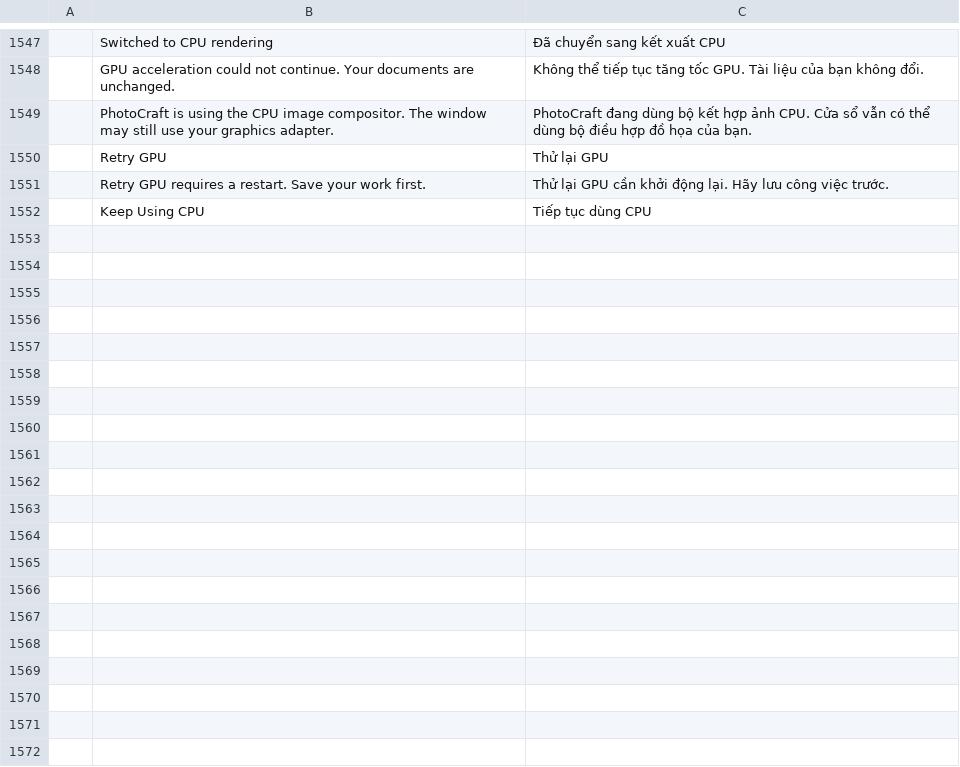
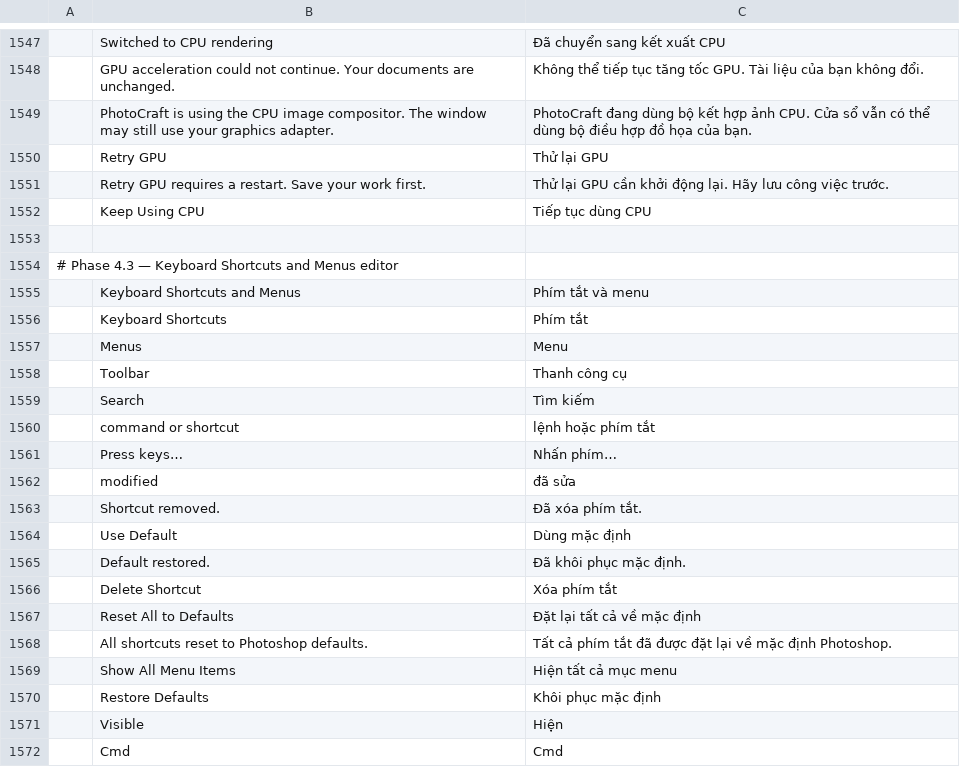
Before and after one commit to duydev/photocraft, a TSV file: crates/ui-egui/src/i18n/vi.tsv, drawn as a sheet; only a part is shown, gaps mark what is left out; the diff covers the shown part only; the diff names each change by its address in the sheet, - before the commit and + after, or states it on an @@ line.

```diff
--- a/crates/ui-egui/src/i18n/vi.tsv
+++ b/crates/ui-egui/src/i18n/vi.tsv
+row 1553: (empty)
+row 1554: # Phase 4.3 — Keyboard Shortcuts and Menus editor
+row 1555:  | Keyboard Shortcuts and Menus | Phím tắt và menu
+row 1556:  | Keyboard Shortcuts | Phím tắt
+row 1557:  | Menus | Menu
+row 1558:  | Toolbar | Thanh công cụ
+row 1559:  | Search | Tìm kiếm
+row 1560:  | command or shortcut | lệnh hoặc phím tắt
+row 1561:  | Press keys… | Nhấn phím…
+row 1562:  | modified | đã sửa
+row 1563:  | Shortcut removed. | Đã xóa phím tắt.
+row 1564:  | Use Default | Dùng mặc định
+row 1565:  | Default restored. | Đã khôi phục mặc định.
+row 1566:  | Delete Shortcut | Xóa phím tắt
+row 1567:  | Reset All to Defaults | Đặt lại tất cả về mặc định
+row 1568:  | All shortcuts reset to Photoshop defaults. | Tất cả phím tắt đã được đặt lại về mặc định Photoshop.
+row 1569:  | Show All Menu Items | Hiện tất cả mục menu
+row 1570:  | Restore Defaults | Khôi phục mặc định
+row 1571:  | Visible | Hiện
+row 1572:  | Cmd | Cmd
```
Also changed, not shown: 12 added rows elsewhere in this file.
